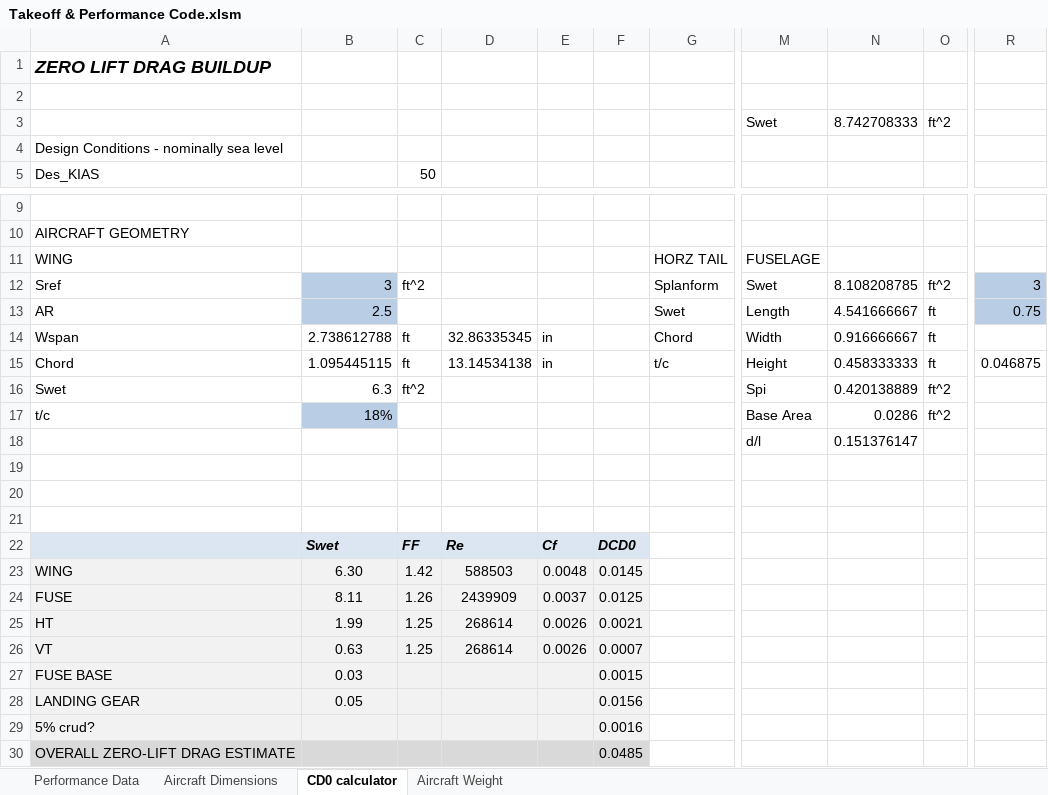
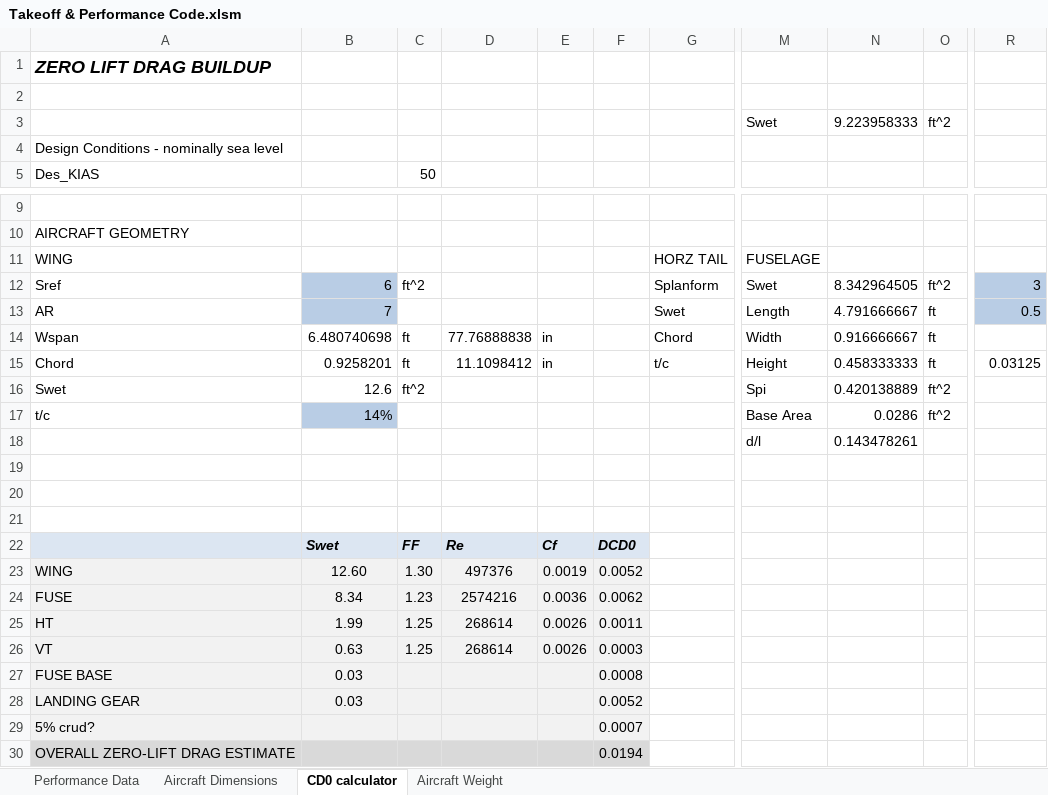
Before and after one commit to Air-Devils/AeroTrade_17, an Excel workbook: Takeoff & Performance Code.xlsm, sheet CD0 calculator, drawn as a sheet; only a part is shown, gaps mark what is left out; values as stored, in another font and other column widths than the file's, no borders; charts and pictures not drawn; the diff names each change by its address in the sheet, - before the commit and + after, or states it on an @@ line.

```diff
--- a/Takeoff & Performance Code.xlsm (sheet CD0 calculator)
+++ b/Takeoff & Performance Code.xlsm (sheet CD0 calculator)
-N3: 8.742708333
+N3: 9.223958333
-B12: 3
+B12: 6
-N12: 8.108208785
+N12: 8.342964505
-B13: 2.5
+B13: 7
-N13: 4.541666667
+N13: 4.791666667
-R13: 0.75
+R13: 0.5
-B14: 2.738612788
+B14: 6.480740698
-D14: 32.86335345
+D14: 77.76888838
-B15: 1.095445115
+B15: 0.9258201
-D15: 13.14534138
+D15: 11.1098412
-R15: 0.046875
+R15: 0.03125
-B16: 6.3
+B16: 12.6
-B17: 18%
+B17: 14%
-N18: 0.151376147
+N18: 0.143478261
-B23: 6.30
+B23: 12.60
-C23: 1.42
+C23: 1.30
-D23: 588503
+D23: 497376
-E23: 0.0048
+E23: 0.0019
-F23: 0.0145
+F23: 0.0052
-B24: 8.11
+B24: 8.34
-C24: 1.26
+C24: 1.23
-D24: 2439909
+D24: 2574216
-E24: 0.0037
+E24: 0.0036
-F24: 0.0125
+F24: 0.0062
-F25: 0.0021
+F25: 0.0011
-F26: 0.0007
+F26: 0.0003
-F27: 0.0015
+F27: 0.0008
-B28: 0.05
+B28: 0.03
-F28: 0.0156
+F28: 0.0052
-F29: 0.0016
+F29: 0.0007
-F30: 0.0485
+F30: 0.0194
```
Also changed, not shown: sheet Performance Data, sheet Aircraft Weight, sheet Aircraft Dimensions, formulas that keep their value, charts or pictures.
